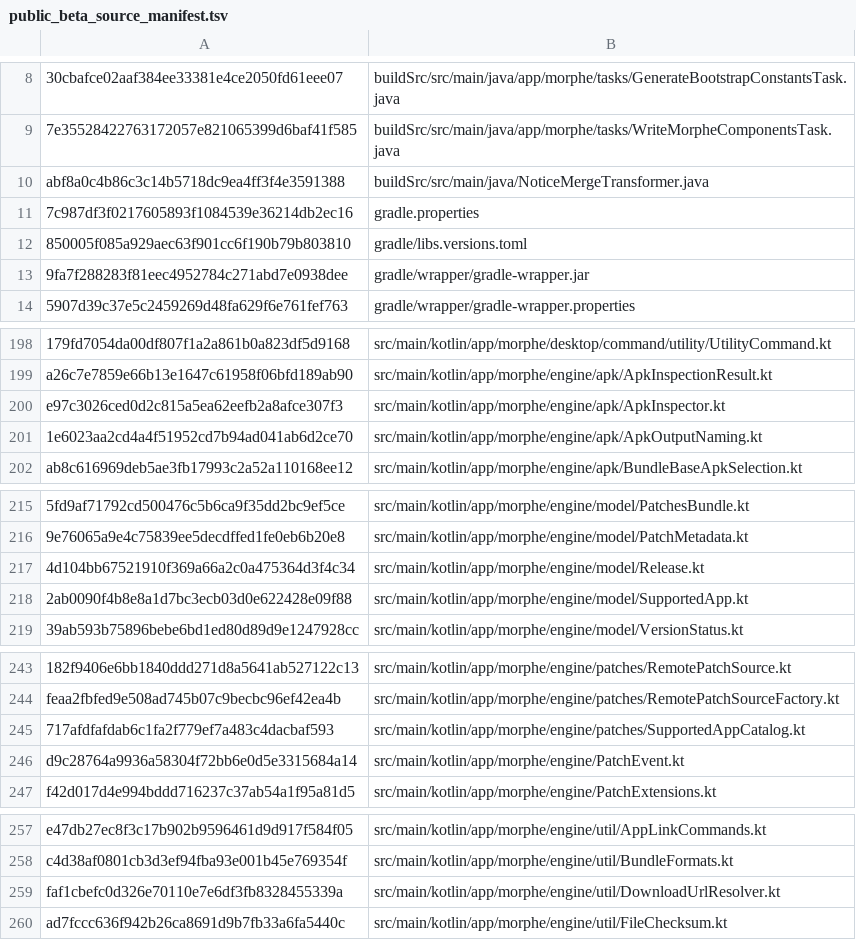
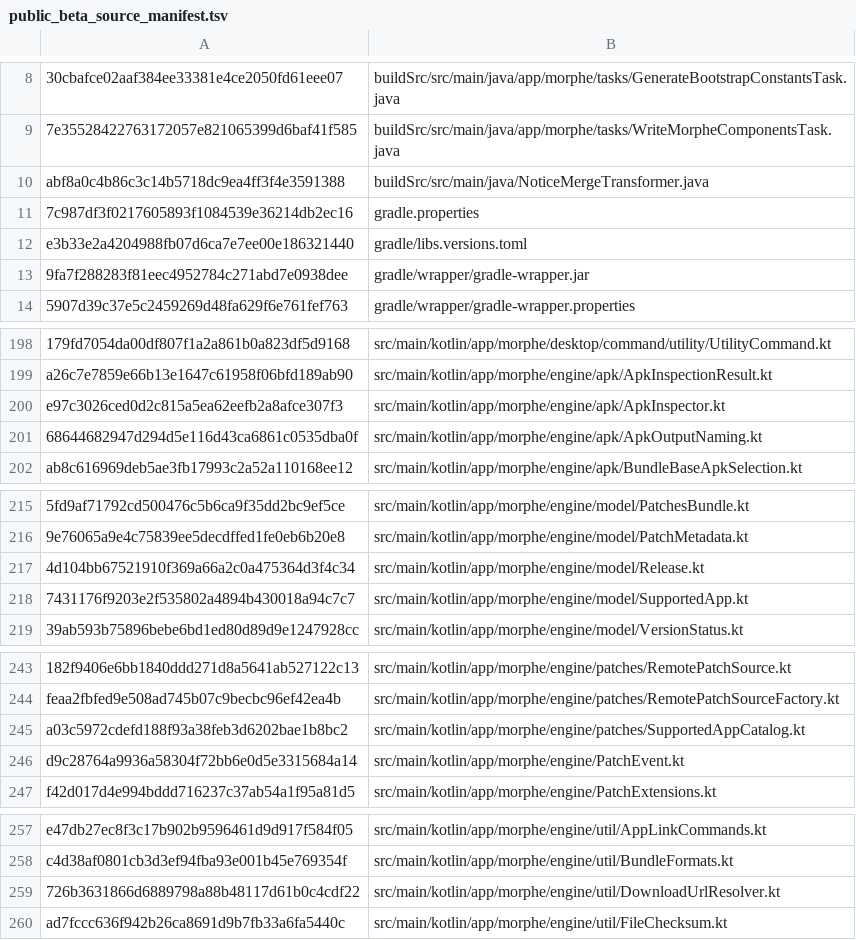
Before and after one commit to lxsdd/morphe-desktop-public, a TSV file: tools/public_beta_source_manifest.tsv, drawn as a sheet; only a part is shown, gaps mark what is left out; the diff covers the shown part only; the diff names each change by its address in the sheet, - before the commit and + after, or states it on an @@ line.

```diff
--- a/tools/public_beta_source_manifest.tsv
+++ b/tools/public_beta_source_manifest.tsv
-A12: 850005f085a929aec63f901cc6f190b79b803810
+A12: e3b33e2a4204988fb07d6ca7e7ee00e186321440
-A201: 1e6023aa2cd4a4f51952cd7b94ad041ab6d2ce70
+A201: 68644682947d294d5e116d43ca6861c0535dba0f
-A218: 2ab0090f4b8e8a1d7bc3ecb03d0e622428e09f88
+A218: 7431176f9203e2f535802a4894b430018a94c7c7
-A245: 717afdfafdab6c1fa2f779ef7a483c4dacbaf593
+A245: a03c5972cdefd188f93a38feb3d6202bae1b8bc2
-A259: faf1cbefc0d326e70110e7e6df3fb8328455339a
+A259: 726b3631866d6889798a88b48117d61b0c4cdf22
```
Also changed, not shown: 3 added rows and 7 edited cells elsewhere in this file, 16 other files.
